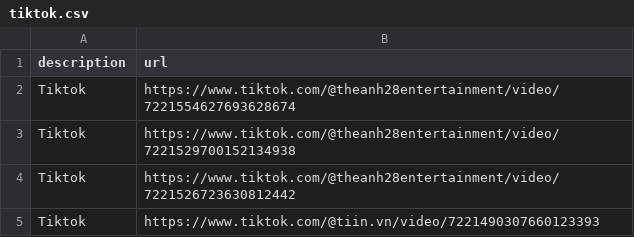
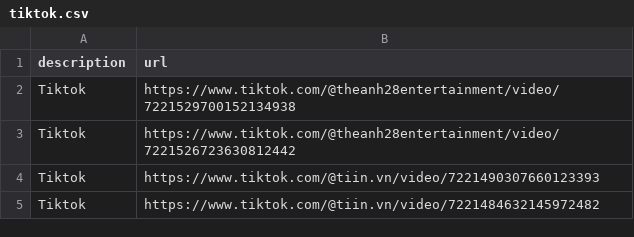
Before and after one commit to meodaiduoi/mininet-lab-tools, a CSV file: pcapcapture/pcapcapture/scenario/common-res/tiktok.csv, drawn as a sheet; only a part is shown; the shorter side is filled out with more unchanged rows; the diff names each change by its address in the sheet, - before the commit and + after, or states it on an @@ line.

Commit message:
update tiktok

```diff
--- a/pcapcapture/pcapcapture/scenario/common-res/tiktok.csv
+++ b/pcapcapture/pcapcapture/scenario/common-res/tiktok.csv
-row 2: Tiktok | https://www.tiktok.com/@theanh28entertainment/video/7221554627693628674
```
Also changed, not shown: 1 other file.
